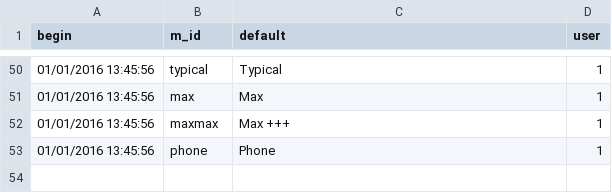
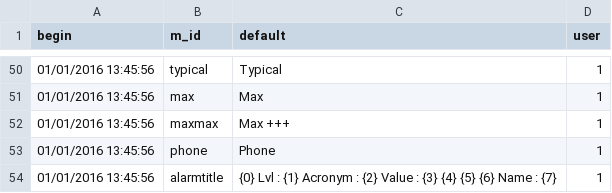
Before and after one commit to AKUINO/ELSA, a CSV file: csv/mess.csv, drawn as a sheet; only a part is shown, gaps mark what is left out.

```diff
--- a/csv/mess.csv
+++ b/csv/mess.csv
@@ -53 +53,2 @@ begin	m_id	default	user
 01/01/2016 13:45:56	phone	"Phone  "	1
+01/01/2016 13:45:56	alarmtitle	"{0} Lvl : {1}   Acronym : {2}   Value : {3} {4} {5} {6}   Name : {7}"	1
```
Also changed, not shown: 2 other files.
